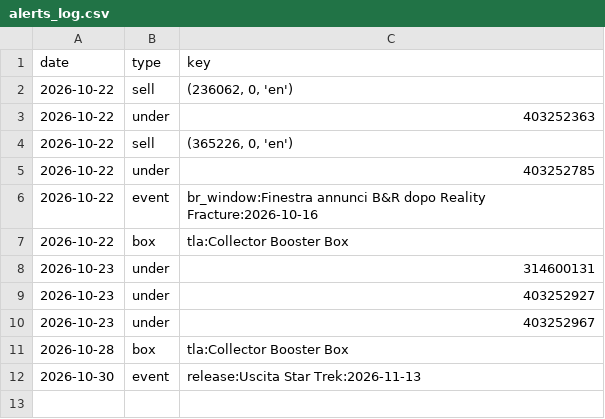
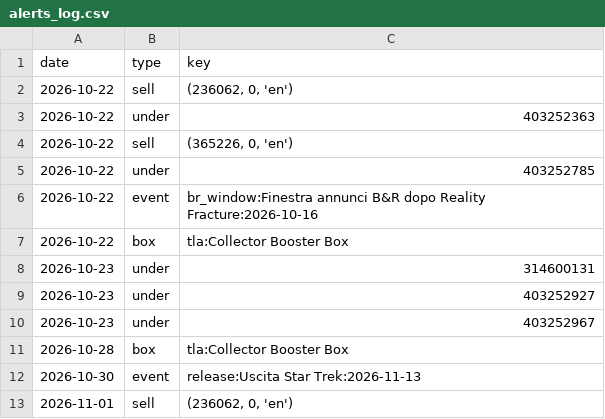
Before and after one commit to roccoserra2003-lab/CardTrader, a CSV file: data/alerts_log.csv, drawn as a sheet.

```diff
--- a/data/alerts_log.csv
+++ b/data/alerts_log.csv
@@ -12 +12,2 @@ date,type,key
 2026-10-30,event,release:Uscita Star Trek:2026-11-13
+2026-11-01,sell,"(236062, 0, 'en')"
```
Also changed, not shown: data/box_ev.csv, 1 other file.
